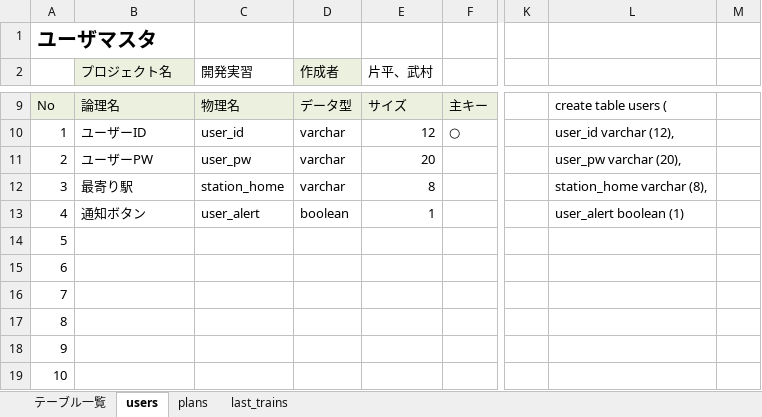
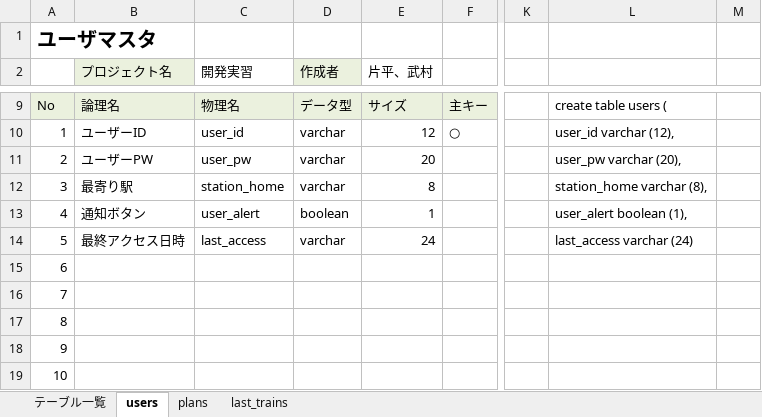
Before and after one commit to dojo2023/A-2, an Excel workbook: doc/外部設計/04_DB定義書_メガネのやばいシステム屋さん.xlsx, sheet users, drawn as a sheet; only a part is shown, gaps mark what is left out; values as stored, in another font and other column widths than the file's, no borders; the diff names each change by its address in the sheet, - before the commit and + after, or states it on an @@ line.

```diff
--- a/doc/外部設計/04_DB定義書_メガネのやばいシステム屋さん.xlsx (sheet users)
+++ b/doc/外部設計/04_DB定義書_メガネのやばいシステム屋さん.xlsx (sheet users)
-L13: user_alert boolean (1)
+L13: user_alert boolean (1),
-B14 (プロジェクト名): (empty)
+B14 (プロジェクト名): 最終アクセス日時
-C14 (開発実習): (empty)
+C14 (開発実習): last_access
-D14 (作成者): (empty)
+D14 (作成者): varchar
-E14 (片平、武村): (empty)
+E14 (片平、武村): 24
-L14: (empty)
+L14: last_access varchar (24)
```
Also changed, not shown: 2 other files.
